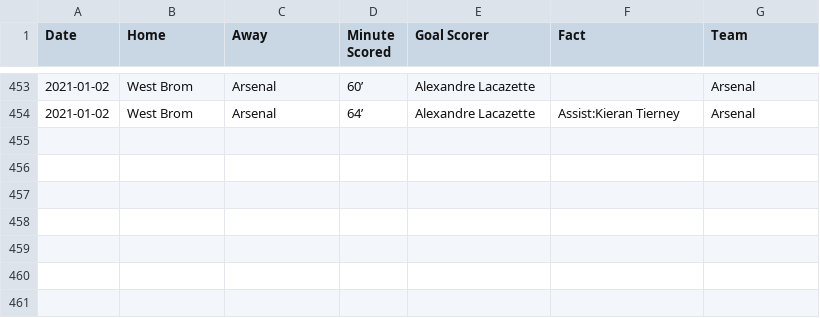
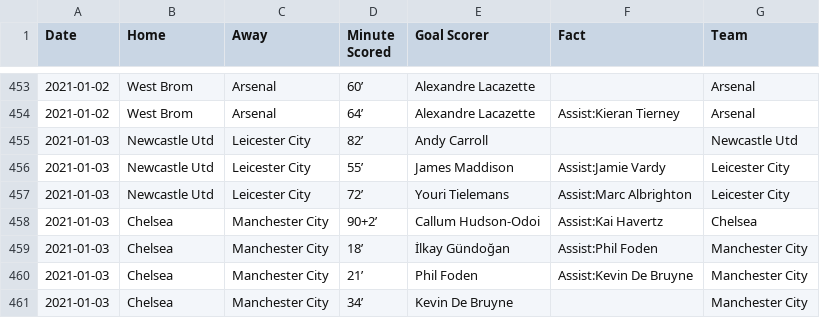
Before and after one commit to marvel308/marvel308.github.io, a CSV file: data.csv, drawn as a sheet; only a part is shown, gaps mark what is left out.

```diff
--- a/data.csv
+++ b/data.csv
@@ -454 +454,8 @@ Date,Home,Away,Minute Scored,Goal Scorer,Fact,Team
 2021-01-02,West Brom,Arsenal,64’,Alexandre Lacazette,Assist:Kieran Tierney,Arsenal
+2021-01-03,Newcastle Utd,Leicester City,82’,Andy Carroll,,Newcastle Utd
+2021-01-03,Newcastle Utd,Leicester City,55’,James Maddison,Assist:Jamie Vardy,Leicester City
+2021-01-03,Newcastle Utd,Leicester City,72’,Youri Tielemans,Assist:Marc Albrighton,Leicester City
+2021-01-03,Chelsea,Manchester City,90+2’,Callum Hudson-Odoi,Assist:Kai Havertz,Chelsea
+2021-01-03,Chelsea,Manchester City,18’,İlkay Gündoğan,Assist:Phil Foden,Manchester City
+2021-01-03,Chelsea,Manchester City,21’,Phil Foden,Assist:Kevin De Bruyne,Manchester City
+2021-01-03,Chelsea,Manchester City,34’,Kevin De Bruyne,,Manchester City
```
Also changed, not shown: critical_data.csv.
